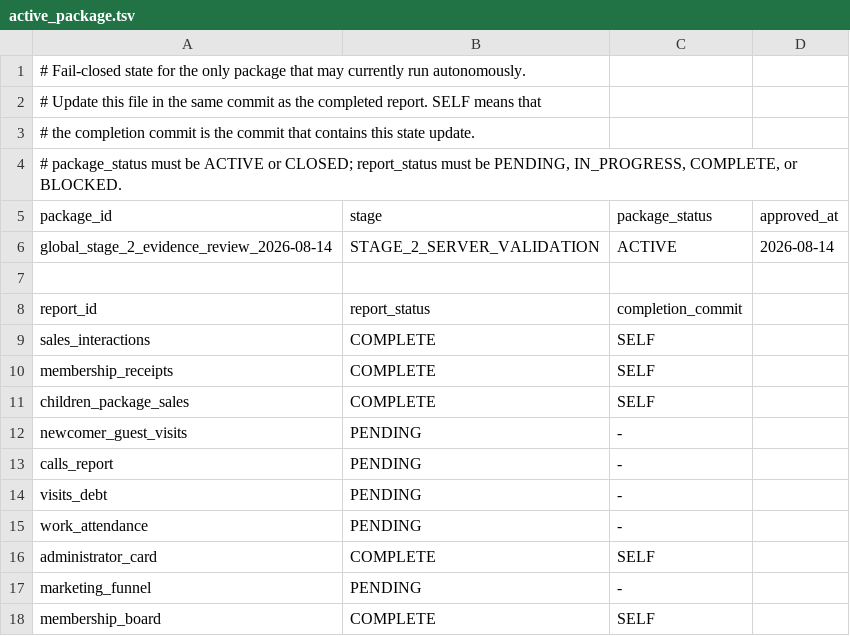
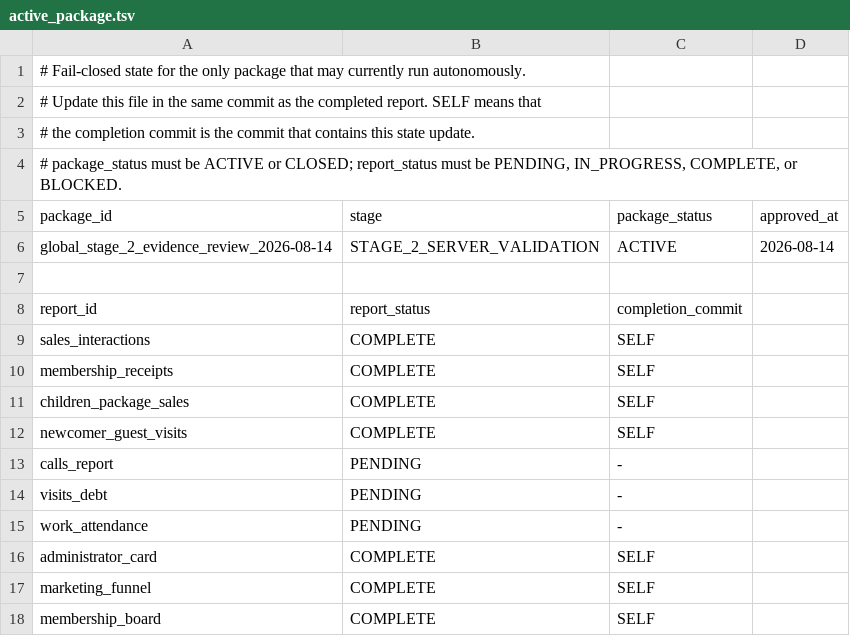
Before and after one commit to ilvkalinin/1c_to_powerBi, a TSV file: .agents/active_package.tsv, drawn as a sheet.

```diff
--- a/.agents/active_package.tsv
+++ b/.agents/active_package.tsv
@@ -11,3 +11,3 @@ membership_receipts	COMPLETE	SELF
 children_package_sales	COMPLETE	SELF
-newcomer_guest_visits	PENDING	-
+newcomer_guest_visits	COMPLETE	SELF
 calls_report	PENDING	-
@@ -16,3 +16,3 @@ work_attendance	PENDING	-
 administrator_card	COMPLETE	SELF
-marketing_funnel	PENDING	-
+marketing_funnel	COMPLETE	SELF
 membership_board	COMPLETE	SELF
```
Also changed, not shown: .agents/report_checkpoint_ledger.tsv, 7 other files.
